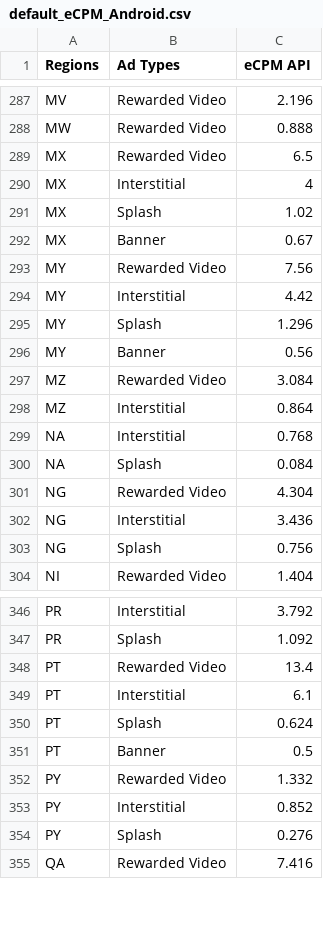
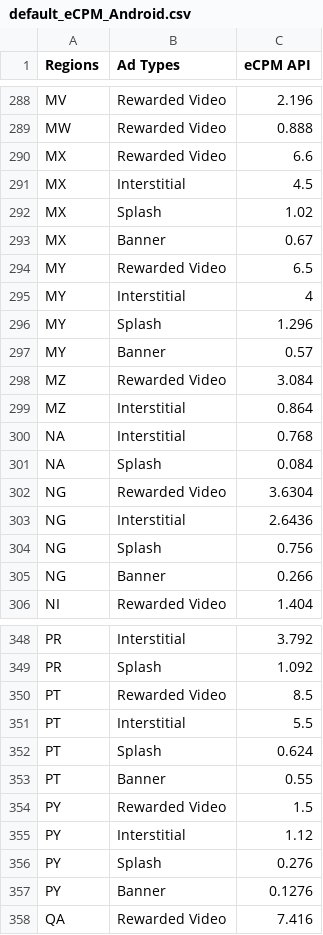
Before and after one commit to whitedotfun/whitedotfun.github.io, a CSV file: client_res/fg2/default_eCPM_Android.csv, drawn as a sheet; only a part is shown, gaps mark what is left out; the diff covers the shown part only.

Commit message:
Update default_eCPM_Android.csv
更新各地eCPM

```diff
--- a/client_res/fg2/default_eCPM_Android.csv
+++ b/client_res/fg2/default_eCPM_Android.csv
@@ -288,10 +289,10 @@ MV,Rewarded Video,2.196
 MW,Rewarded Video,0.888
-MX,Rewarded Video,6.5
-MX,Interstitial,4
+MX,Rewarded Video,6.6
+MX,Interstitial,4.5
 MX,Splash,1.02
 MX,Banner,0.67
-MY,Rewarded Video,7.56
-MY,Interstitial,4.42
+MY,Rewarded Video,6.5
+MY,Interstitial,4
 MY,Splash,1.296
-MY,Banner,0.56
+MY,Banner,0.57
 MZ,Rewarded Video,3.084
@@ -300,5 +301,6 @@ NA,Interstitial,0.768
 NA,Splash,0.084
-NG,Rewarded Video,4.304
-NG,Interstitial,3.436
+NG,Rewarded Video,3.6304
+NG,Interstitial,2.6436
 NG,Splash,0.756
+NG,Banner,0.266
 NI,Rewarded Video,1.404
@@ -347,9 +349,10 @@ PR,Interstitial,3.792
 PR,Splash,1.092
-PT,Rewarded Video,13.4
-PT,Interstitial,6.1
+PT,Rewarded Video,8.5
+PT,Interstitial,5.5
 PT,Splash,0.624
-PT,Banner,0.5
-PY,Rewarded Video,1.332
-PY,Interstitial,0.852
+PT,Banner,0.55
+PY,Rewarded Video,1.5
+PY,Interstitial,1.12
 PY,Splash,0.276
+PY,Banner,0.1276
 QA,Rewarded Video,7.416
```
Also changed, not shown: 1 added row and 74 edited cells elsewhere in this file.
